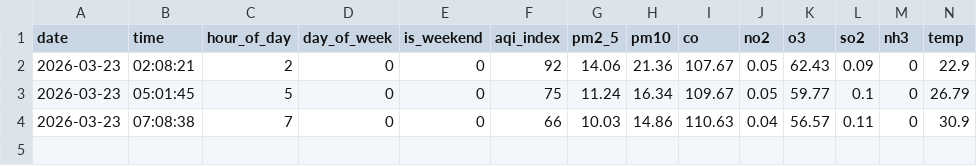
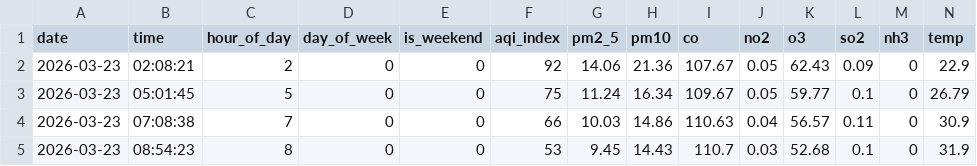
Before and after one commit to rimshasohai/your-repo1, a CSV file: data/2026-03-23/karachi.csv, drawn as a sheet; only a part is shown; rows hold the shown columns only; the diff names each change by its address in the sheet, - before the commit and + after, or states it on an @@ line.

```diff
--- a/data/2026-03-23/karachi.csv
+++ b/data/2026-03-23/karachi.csv
+row 5: 2026-03-23 | 08:54:23 | 8 | 0 | 0 | 53 | 9.45 | 14.43 | 110.7 | 0.03 | 52.68 | 0.1 | 0 | 31.9
```
Also changed, not shown: 1 other file.
